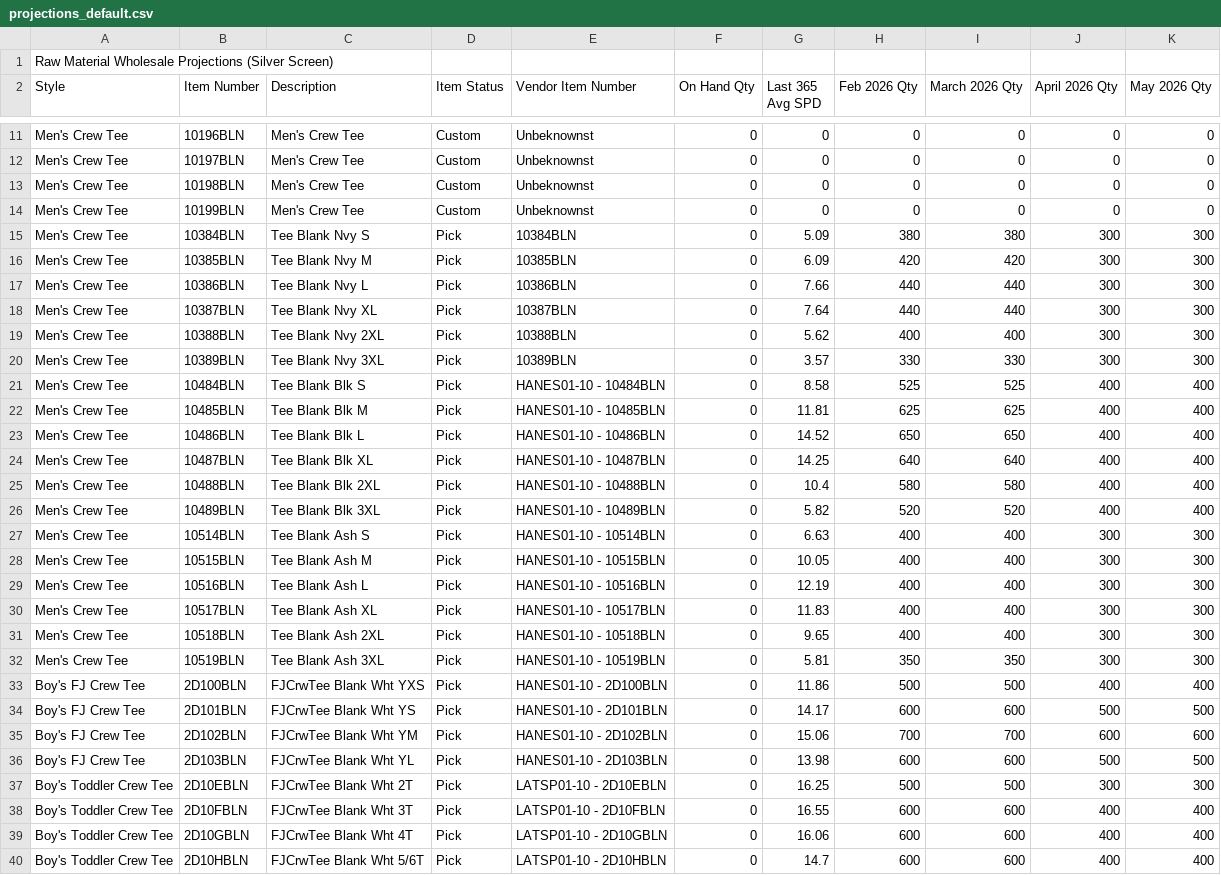
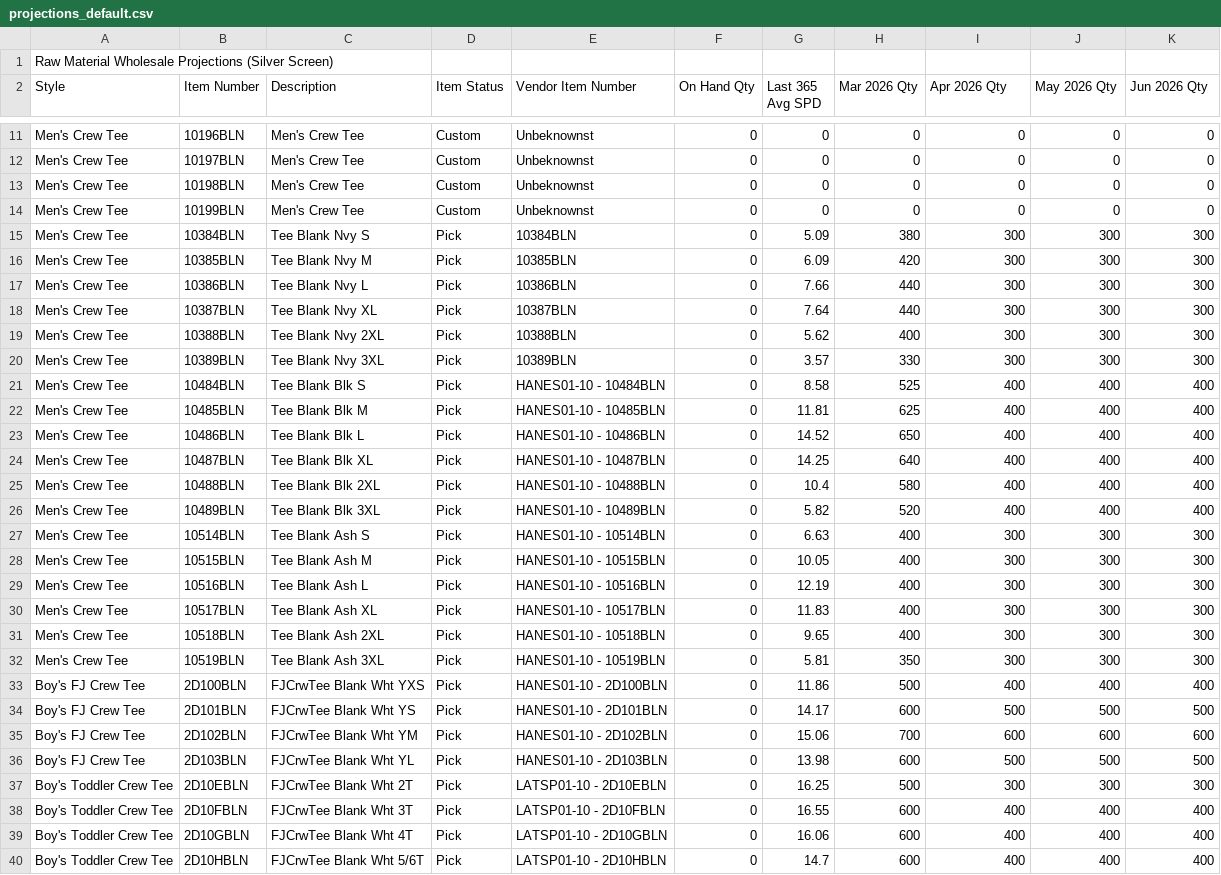
Before and after one commit to BCBELL108/DS_MRP, a CSV file: data/projections_default.csv, drawn as a sheet; only a part is shown, gaps mark what is left out; the diff covers the shown part only.

Commit message:
Add files via upload

```diff
--- a/data/projections_default.csv
+++ b/data/projections_default.csv
@@ -1,2 +1,2 @@
 Raw Material Wholesale Projections (Silver Screen),,,,,,,,,,
-Style,Item Number,Description,Item Status,Vendor Item Number,On Hand Qty,Last 365 Avg SPD,Feb 2026 Qty,March 2026 Qty,April 2026 Qty,May 2026 Qty
+Style,Item Number,Description,Item Status,Vendor Item Number,On Hand Qty,Last 365 Avg SPD,Mar 2026 Qty,Apr 2026 Qty,May 2026 Qty,Jun 2026 Qty
@@ -14,27 +14,27 @@ Men's Crew Tee,10198BLN,Men's Crew Tee,Custom,Unbeknownst,0,0,0,0,0,0
 Men's Crew Tee,10199BLN,Men's Crew Tee,Custom,Unbeknownst,0,0,0,0,0,0
-Men's Crew Tee,10384BLN,Tee Blank Nvy S,Pick,10384BLN,0,5.09,380,380,300,300
-Men's Crew Tee,10385BLN,Tee Blank Nvy M,Pick,10385BLN,0,6.09,420,420,300,300
-Men's Crew Tee,10386BLN,Tee Blank Nvy L,Pick,10386BLN,0,7.66,440,440,300,300
-Men's Crew Tee,10387BLN,Tee Blank Nvy XL,Pick,10387BLN,0,7.64,440,440,300,300
-Men's Crew Tee,10388BLN,Tee Blank Nvy 2XL,Pick,10388BLN,0,5.62,400,400,300,300
-Men's Crew Tee,10389BLN,Tee Blank Nvy 3XL,Pick,10389BLN,0,3.57,330,330,300,300
-Men's Crew Tee,10484BLN,Tee Blank Blk S,Pick,HANES01-10 - 10484BLN,0,8.58,525,525,400,400
-Men's Crew Tee,10485BLN,Tee Blank Blk M,Pick,HANES01-10 - 10485BLN,0,11.81,625,625,400,400
-Men's Crew Tee,10486BLN,Tee Blank Blk L,Pick,HANES01-10 - 10486BLN,0,14.52,650,650,400,400
-Men's Crew Tee,10487BLN,Tee Blank Blk XL,Pick,HANES01-10 - 10487BLN,0,14.25,640,640,400,400
-Men's Crew Tee,10488BLN,Tee Blank Blk 2XL,Pick,HANES01-10 - 10488BLN,0,10.4,580,580,400,400
-Men's Crew Tee,10489BLN,Tee Blank Blk 3XL,Pick,HANES01-10 - 10489BLN,0,5.82,520,520,400,400
-Men's Crew Tee,10514BLN,Tee Blank Ash S,Pick,HANES01-10 - 10514BLN,0,6.63,400,400,300,300
-Men's Crew Tee,10515BLN,Tee Blank Ash M,Pick,HANES01-10 - 10515BLN,0,10.05,400,400,300,300
-Men's Crew Tee,10516BLN,Tee Blank Ash L,Pick,HANES01-10 - 10516BLN,0,12.19,400,400,300,300
-Men's Crew Tee,10517BLN,Tee Blank Ash XL,Pick,HANES01-10 - 10517BLN,0,11.83,400,400,300,300
-Men's Crew Tee,10518BLN,Tee Blank Ash 2XL,Pick,HANES01-10 - 10518BLN,0,9.65,400,400,300,300
-Men's Crew Tee,10519BLN,Tee Blank Ash 3XL,Pick,HANES01-10 - 10519BLN,0,5.81,350,350,300,300
-Boy's FJ Crew Tee,2D100BLN,FJCrwTee Blank Wht YXS,Pick,HANES01-10 - 2D100BLN,0,11.86,500,500,400,400
-Boy's FJ Crew Tee,2D101BLN,FJCrwTee Blank Wht YS,Pick,HANES01-10 - 2D101BLN,0,14.17,600,600,500,500
-Boy's FJ Crew Tee,2D102BLN,FJCrwTee Blank Wht YM,Pick,HANES01-10 - 2D102BLN,0,15.06,700,700,600,600
-Boy's FJ Crew Tee,2D103BLN,FJCrwTee Blank Wht YL,Pick,HANES01-10 - 2D103BLN,0,13.98,600,600,500,500
-Boy's Toddler Crew Tee,2D10EBLN,FJCrwTee Blank Wht 2T,Pick,LATSP01-10 - 2D10EBLN,0,16.25,500,500,300,300
-Boy's Toddler Crew Tee,2D10FBLN,FJCrwTee Blank Wht 3T,Pick,LATSP01-10 - 2D10FBLN,0,16.55,600,600,400,400
-Boy's Toddler Crew Tee,2D10GBLN,FJCrwTee Blank Wht 4T,Pick,LATSP01-10 - 2D10GBLN,0,16.06,600,600,400,400
-Boy's Toddler Crew Tee,2D10HBLN,FJCrwTee Blank Wht 5/6T,Pick,LATSP01-10 - 2D10HBLN,0,14.7,600,600,400,400
+Men's Crew Tee,10384BLN,Tee Blank Nvy S,Pick,10384BLN,0,5.09,380,300,300,300
+Men's Crew Tee,10385BLN,Tee Blank Nvy M,Pick,10385BLN,0,6.09,420,300,300,300
+Men's Crew Tee,10386BLN,Tee Blank Nvy L,Pick,10386BLN,0,7.66,440,300,300,300
+Men's Crew Tee,10387BLN,Tee Blank Nvy XL,Pick,10387BLN,0,7.64,440,300,300,300
+Men's Crew Tee,10388BLN,Tee Blank Nvy 2XL,Pick,10388BLN,0,5.62,400,300,300,300
+Men's Crew Tee,10389BLN,Tee Blank Nvy 3XL,Pick,10389BLN,0,3.57,330,300,300,300
+Men's Crew Tee,10484BLN,Tee Blank Blk S,Pick,HANES01-10 - 10484BLN,0,8.58,525,400,400,400
+Men's Crew Tee,10485BLN,Tee Blank Blk M,Pick,HANES01-10 - 10485BLN,0,11.81,625,400,400,400
+Men's Crew Tee,10486BLN,Tee Blank Blk L,Pick,HANES01-10 - 10486BLN,0,14.52,650,400,400,400
+Men's Crew Tee,10487BLN,Tee Blank Blk XL,Pick,HANES01-10 - 10487BLN,0,14.25,640,400,400,400
+Men's Crew Tee,10488BLN,Tee Blank Blk 2XL,Pick,HANES01-10 - 10488BLN,0,10.4,580,400,400,400
+Men's Crew Tee,10489BLN,Tee Blank Blk 3XL,Pick,HANES01-10 - 10489BLN,0,5.82,520,400,400,400
+Men's Crew Tee,10514BLN,Tee Blank Ash S,Pick,HANES01-10 - 10514BLN,0,6.63,400,300,300,300
+Men's Crew Tee,10515BLN,Tee Blank Ash M,Pick,HANES01-10 - 10515BLN,0,10.05,400,300,300,300
+Men's Crew Tee,10516BLN,Tee Blank Ash L,Pick,HANES01-10 - 10516BLN,0,12.19,400,300,300,300
+Men's Crew Tee,10517BLN,Tee Blank Ash XL,Pick,HANES01-10 - 10517BLN,0,11.83,400,300,300,300
+Men's Crew Tee,10518BLN,Tee Blank Ash 2XL,Pick,HANES01-10 - 10518BLN,0,9.65,400,300,300,300
+Men's Crew Tee,10519BLN,Tee Blank Ash 3XL,Pick,HANES01-10 - 10519BLN,0,5.81,350,300,300,300
+Boy's FJ Crew Tee,2D100BLN,FJCrwTee Blank Wht YXS,Pick,HANES01-10 - 2D100BLN,0,11.86,500,400,400,400
+Boy's FJ Crew Tee,2D101BLN,FJCrwTee Blank Wht YS,Pick,HANES01-10 - 2D101BLN,0,14.17,600,500,500,500
+Boy's FJ Crew Tee,2D102BLN,FJCrwTee Blank Wht YM,Pick,HANES01-10 - 2D102BLN,0,15.06,700,600,600,600
+Boy's FJ Crew Tee,2D103BLN,FJCrwTee Blank Wht YL,Pick,HANES01-10 - 2D103BLN,0,13.98,600,500,500,500
+Boy's Toddler Crew Tee,2D10EBLN,FJCrwTee Blank Wht 2T,Pick,LATSP01-10 - 2D10EBLN,0,16.25,500,300,300,300
+Boy's Toddler Crew Tee,2D10FBLN,FJCrwTee Blank Wht 3T,Pick,LATSP01-10 - 2D10FBLN,0,16.55,600,400,400,400
+Boy's Toddler Crew Tee,2D10GBLN,FJCrwTee Blank Wht 4T,Pick,LATSP01-10 - 2D10GBLN,0,16.06,600,400,400,400
+Boy's Toddler Crew Tee,2D10HBLN,FJCrwTee Blank Wht 5/6T,Pick,LATSP01-10 - 2D10HBLN,0,14.7,600,400,400,400
```
Also changed, not shown: 19 edited cells elsewhere in this file.
